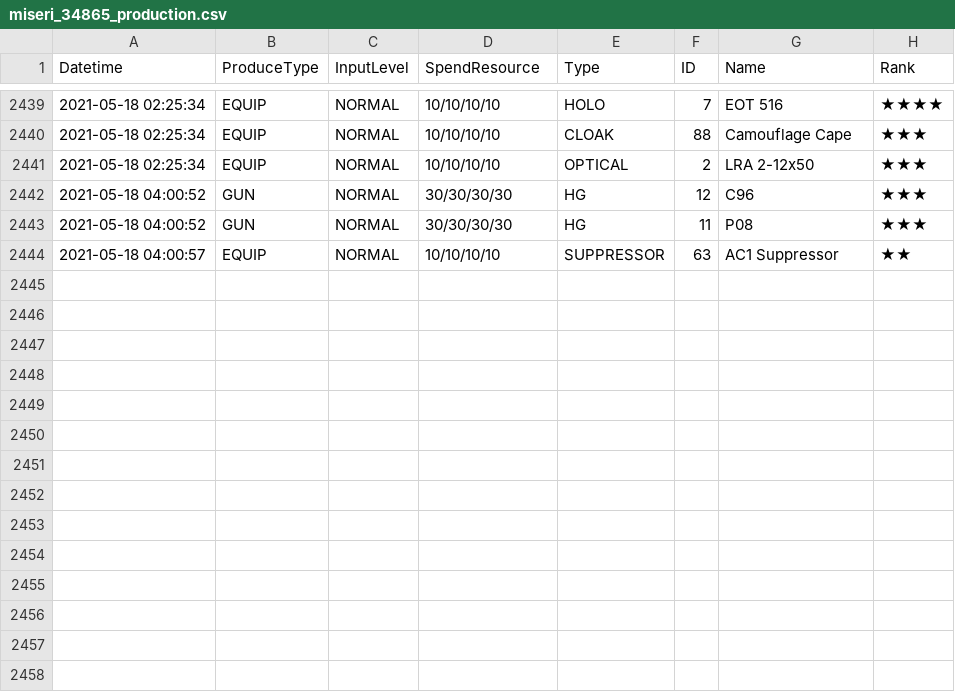
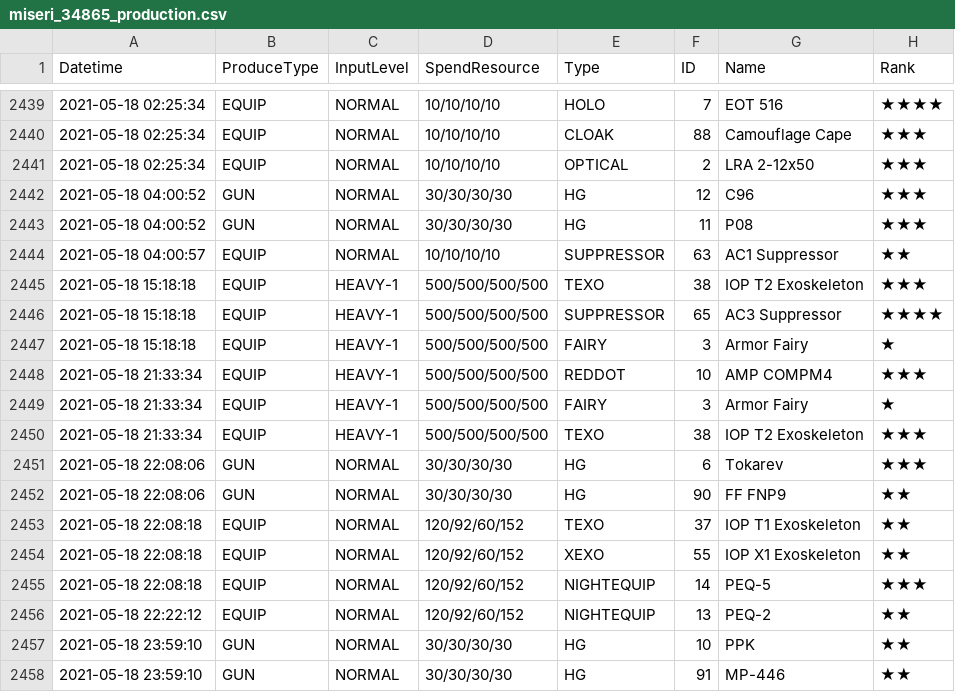
Before and after one commit to m1s3ri/90wish, a CSV file: miseri_34865_production.csv, drawn as a sheet; only a part is shown, gaps mark what is left out; the diff names each change by its address in the sheet, - before the commit and + after, or states it on an @@ line.

```diff
--- a/miseri_34865_production.csv
+++ b/miseri_34865_production.csv
+row 2445: 2021-05-18 15:18:18 | EQUIP | HEAVY-1 | 500/500/500/500 | TEXO | 38 | IOP T2 Exoskeleton | ★★★
+row 2446: 2021-05-18 15:18:18 | EQUIP | HEAVY-1 | 500/500/500/500 | SUPPRESSOR | 65 | AC3 Suppressor | ★★★★
+row 2447: 2021-05-18 15:18:18 | EQUIP | HEAVY-1 | 500/500/500/500 | FAIRY | 3 | Armor Fairy | ★
+row 2448: 2021-05-18 21:33:34 | EQUIP | HEAVY-1 | 500/500/500/500 | REDDOT | 10 | AMP COMPM4 | ★★★
+row 2449: 2021-05-18 21:33:34 | EQUIP | HEAVY-1 | 500/500/500/500 | FAIRY | 3 | Armor Fairy | ★
+row 2450: 2021-05-18 21:33:34 | EQUIP | HEAVY-1 | 500/500/500/500 | TEXO | 38 | IOP T2 Exoskeleton | ★★★
+row 2451: 2021-05-18 22:08:06 | GUN | NORMAL | 30/30/30/30 | HG | 6 | Tokarev | ★★★
+row 2452: 2021-05-18 22:08:06 | GUN | NORMAL | 30/30/30/30 | HG | 90 | FF FNP9 | ★★
+row 2453: 2021-05-18 22:08:18 | EQUIP | NORMAL | 120/92/60/152 | TEXO | 37 | IOP T1 Exoskeleton | ★★
+row 2454: 2021-05-18 22:08:18 | EQUIP | NORMAL | 120/92/60/152 | XEXO | 55 | IOP X1 Exoskeleton | ★★
+row 2455: 2021-05-18 22:08:18 | EQUIP | NORMAL | 120/92/60/152 | NIGHTEQUIP | 14 | PEQ-5 | ★★★
+row 2456: 2021-05-18 22:22:12 | EQUIP | NORMAL | 120/92/60/152 | NIGHTEQUIP | 13 | PEQ-2 | ★★
+row 2457: 2021-05-18 23:59:10 | GUN | NORMAL | 30/30/30/30 | HG | 10 | PPK | ★★
+row 2458: 2021-05-18 23:59:10 | GUN | NORMAL | 30/30/30/30 | HG | 91 | MP-446 | ★★
```
Also changed, not shown: miseri_34865_doll_info.csv, miseri_34865_equip_info.csv, 5 other files.
